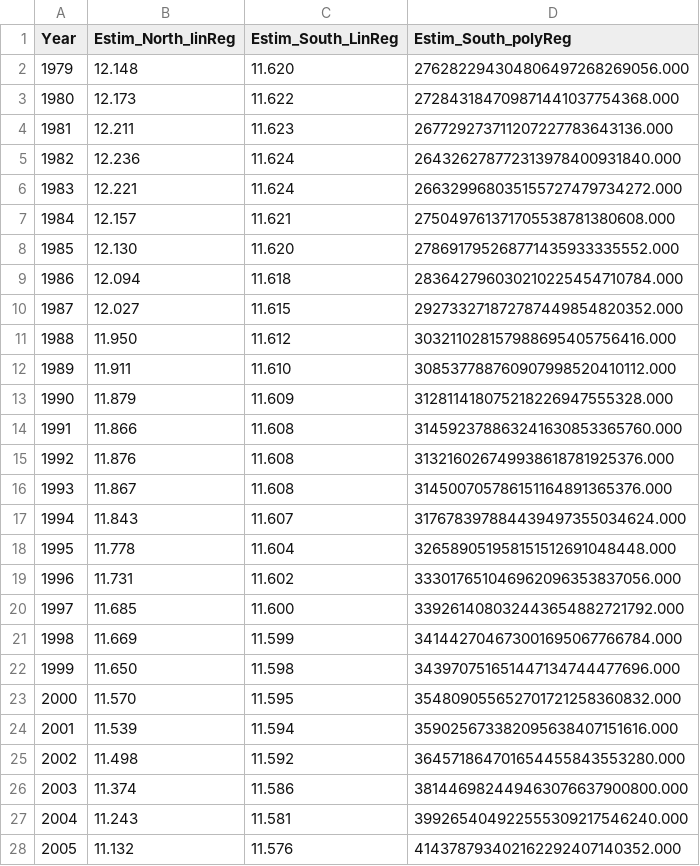
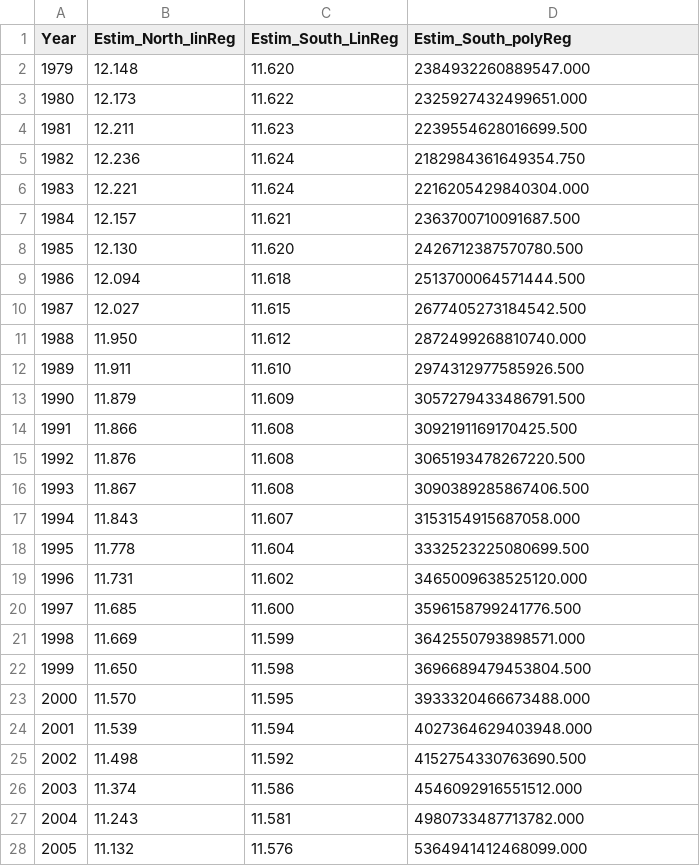
Before and after one commit to Athrya-pg/CMT_project_Sea_ice_extent, a CSV file: outputs/yestimation.csv, drawn as a sheet; only a part is shown; the diff covers the shown part only.

```diff
--- a/outputs/yestimation.csv
+++ b/outputs/yestimation.csv
@@ -1,28 +1,28 @@
 Year,Estim_North_linReg,Estim_South_LinReg,Estim_South_polyReg
-1979,12.148,11.620,276282294304806497268269056.000
-1980,12.173,11.622,272843184709871441037754368.000
-1981,12.211,11.623,267729273711207227783643136.000
-1982,12.236,11.624,264326278772313978400931840.000
-1983,12.221,11.624,266329968035155727479734272.000
-1984,12.157,11.621,275049761371705538781380608.000
-1985,12.130,11.620,278691795268771435933335552.000
-1986,12.094,11.618,283642796030210225454710784.000
-1987,12.027,11.615,292733271872787449854820352.000
-1988,11.950,11.612,303211028157988695405756416.000
-1989,11.911,11.610,308537788760907998520410112.000
-1990,11.879,11.609,312811418075218226947555328.000
-1991,11.866,11.608,314592378863241630853365760.000
-1992,11.876,11.608,313216026749938618781925376.000
-1993,11.867,11.608,314500705786151164891365376.000
-1994,11.843,11.607,317678397884439497355034624.000
-1995,11.778,11.604,326589051958151512691048448.000
-1996,11.731,11.602,333017651046962096353837056.000
-1997,11.685,11.600,339261408032443654882721792.000
-1998,11.669,11.599,341442704673001695067766784.000
-1999,11.650,11.598,343970751651447134744477696.000
-2000,11.570,11.595,354809055652701721258360832.000
-2001,11.539,11.594,359025673382095638407151616.000
-2002,11.498,11.592,364571864701654455843553280.000
-2003,11.374,11.586,381446982449463076637900800.000
-2004,11.243,11.581,399265404922555309217546240.000
-2005,11.132,11.576,414378793402162292407140352.000
+1979,12.148,11.620,2384932260889547.000
+1980,12.173,11.622,2325927432499651.000
+1981,12.211,11.623,2239554628016699.500
+1982,12.236,11.624,2182984361649354.750
+1983,12.221,11.624,2216205429840304.000
+1984,12.157,11.621,2363700710091687.500
+1985,12.130,11.620,2426712387570780.500
+1986,12.094,11.618,2513700064571444.500
+1987,12.027,11.615,2677405273184542.500
+1988,11.950,11.612,2872499268810740.000
+1989,11.911,11.610,2974312977585926.500
+1990,11.879,11.609,3057279433486791.500
+1991,11.866,11.608,3092191169170425.500
+1992,11.876,11.608,3065193478267220.500
+1993,11.867,11.608,3090389285867406.500
+1994,11.843,11.607,3153154915687058.000
+1995,11.778,11.604,3332523225080699.500
+1996,11.731,11.602,3465009638525120.000
+1997,11.685,11.600,3596158799241776.500
+1998,11.669,11.599,3642550793898571.000
+1999,11.650,11.598,3696689479453804.500
+2000,11.570,11.595,3933320466673488.000
+2001,11.539,11.594,4027364629403948.000
+2002,11.498,11.592,4152754330763690.500
+2003,11.374,11.586,4546092916551512.000
+2004,11.243,11.581,4980733487713782.000
+2005,11.132,11.576,5364941412468099.000
```
Also changed, not shown: 18 edited cells elsewhere in this file, 4 other files.
